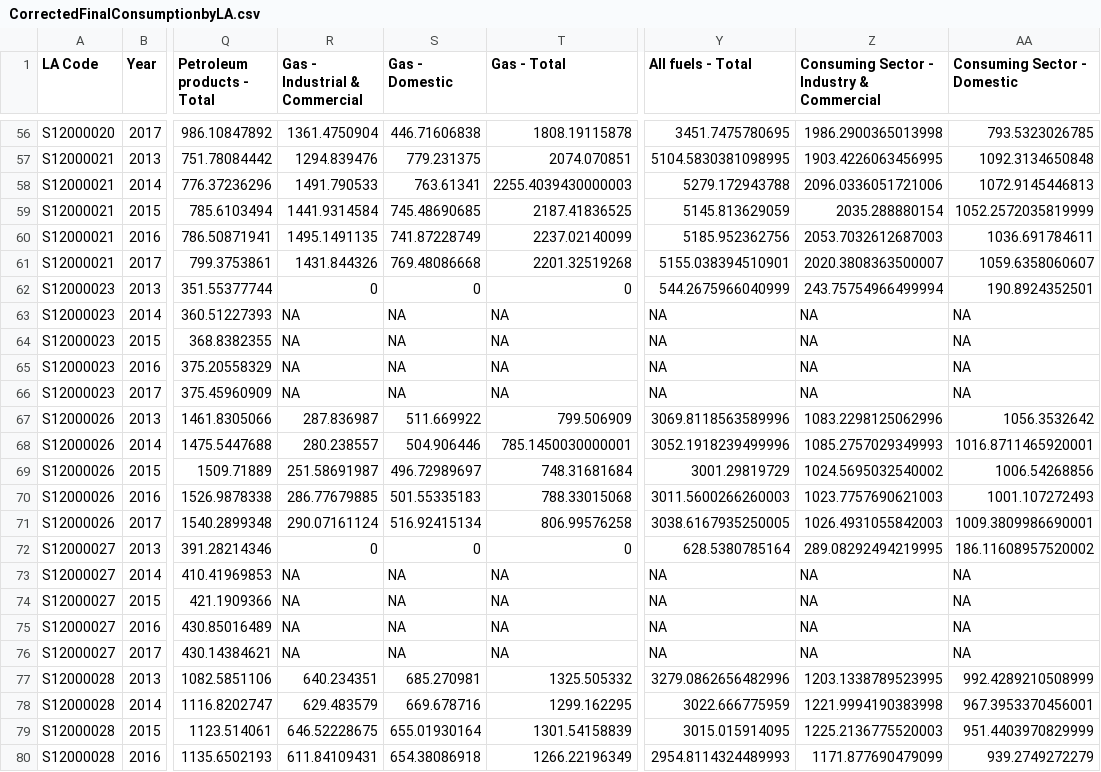
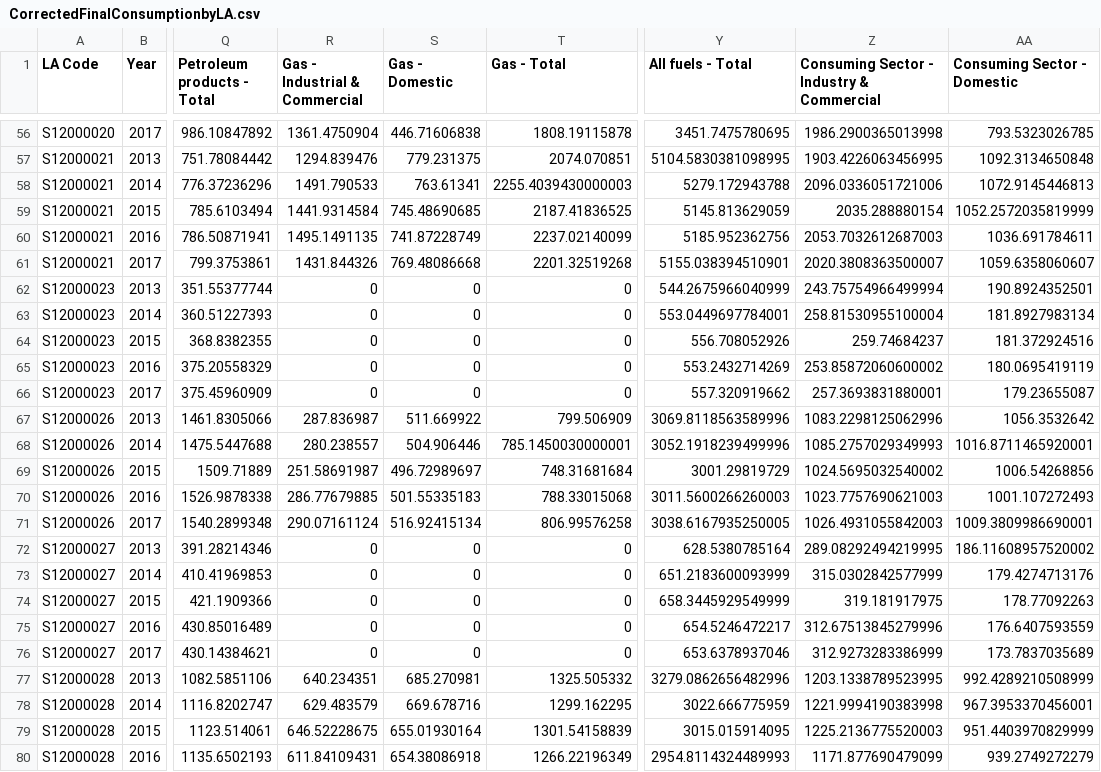
Before and after one commit to ischerr/Scottish-Energy-Statistics-Hub, a CSV file: Processed Data/Output/Consumption/CorrectedFinalConsumptionbyLA.csv, drawn as a sheet; only a part is shown, gaps mark what is left out; the diff covers the shown part only; the diff names each change by its address in the sheet, - before the commit and + after, or states it on an @@ line.

Commit message:
ShetlandOrnkeyCorrection

```diff
--- a/Processed Data/Output/Consumption/CorrectedFinalConsumptionbyLA.csv
+++ b/Processed Data/Output/Consumption/CorrectedFinalConsumptionbyLA.csv
-R63:R66 (Gas - Industrial & Commercial): NA
+R63:R66 (Gas - Industrial & Commercial): 0
-S63:S66 (Gas - Domestic): NA
+S63:S66 (Gas - Domestic): 0
-T63:T66 (Gas - Total): NA
+T63:T66 (Gas - Total): 0
-Y63 (All fuels - Total): NA
+Y63 (All fuels - Total): 553.0449697784001
-Z63: NA
+Z63: 258.81530955100004
-AA63 (Consuming Sector - Domestic): NA
+AA63 (Consuming Sector - Domestic): 181.8927983134
-Y64 (All fuels - Total): NA
+Y64 (All fuels - Total): 556.708052926
-Z64: NA
+Z64: 259.74684237
-AA64 (Consuming Sector - Domestic): NA
+AA64 (Consuming Sector - Domestic): 181.372924516
-Y65 (All fuels - Total): NA
+Y65 (All fuels - Total): 553.2432714269
-Z65: NA
+Z65: 253.85872060600002
-AA65 (Consuming Sector - Domestic): NA
+AA65 (Consuming Sector - Domestic): 180.0695419119
-Y66 (All fuels - Total): NA
+Y66 (All fuels - Total): 557.320919662
-Z66: NA
+Z66: 257.3693831880001
-AA66 (Consuming Sector - Domestic): NA
+AA66 (Consuming Sector - Domestic): 179.23655087
-R73:R76 (Gas - Industrial & Commercial): NA
+R73:R76 (Gas - Industrial & Commercial): 0
-S73:S76 (Gas - Domestic): NA
+S73:S76 (Gas - Domestic): 0
-T73:T76 (Gas - Total): NA
+T73:T76 (Gas - Total): 0
-Y73 (All fuels - Total): NA
+Y73 (All fuels - Total): 651.2183600093999
-Z73: NA
+Z73: 315.0302842577999
-AA73 (Consuming Sector - Domestic): NA
+AA73 (Consuming Sector - Domestic): 179.4274713176
-Y74 (All fuels - Total): NA
+Y74 (All fuels - Total): 658.3445929549999
-Z74: NA
+Z74: 319.181917975
-AA74 (Consuming Sector - Domestic): NA
+AA74 (Consuming Sector - Domestic): 178.77092263
-Y75 (All fuels - Total): NA
+Y75 (All fuels - Total): 654.5246472217
-Z75: NA
+Z75: 312.67513845279996
-AA75 (Consuming Sector - Domestic): NA
+AA75 (Consuming Sector - Domestic): 176.6407593559
-Y76 (All fuels - Total): NA
+Y76 (All fuels - Total): 653.6378937046
-Z76: NA
+Z76: 312.9273283386999
-AA76 (Consuming Sector - Domestic): NA
+AA76 (Consuming Sector - Domestic): 173.7837035689
```
Also changed, not shown: 12 edited cells elsewhere in this file.
